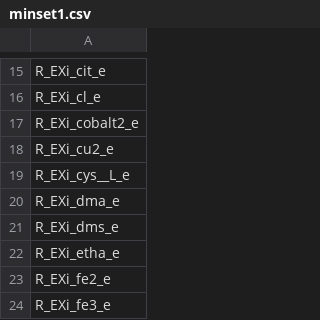
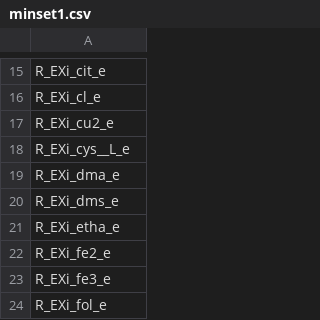
Before and after one commit to bgoli/cbmpy-dev, a CSV file: cbmpy-tools/minimal-media-projects/brett-test/minimizationsets/minset1.csv, drawn as a sheet; only a part is shown, gaps mark what is left out; the shorter side is filled out with more unchanged rows.

```diff
--- a/cbmpy-tools/minimal-media-projects/brett-test/minimizationsets/minset1.csv
+++ b/cbmpy-tools/minimal-media-projects/brett-test/minimizationsets/minset1.csv
@@ -16,3 +16,2 @@ R_EXi_cit_e
 R_EXi_cl_e
-R_EXi_cobalt2_e
 R_EXi_cu2_e
```
Also changed, not shown: cbmpy-tools/minimal-media-projects/brett-test/Media_(iAF692.split.xml)_(minset1.csv_(conset1.csv)_(16)).csv, cbmpy-tools/minimal-media-projects/brett-test/fva_(iAF692.split.xml)_(conset1.csv).fva.csv, 25 other files.
